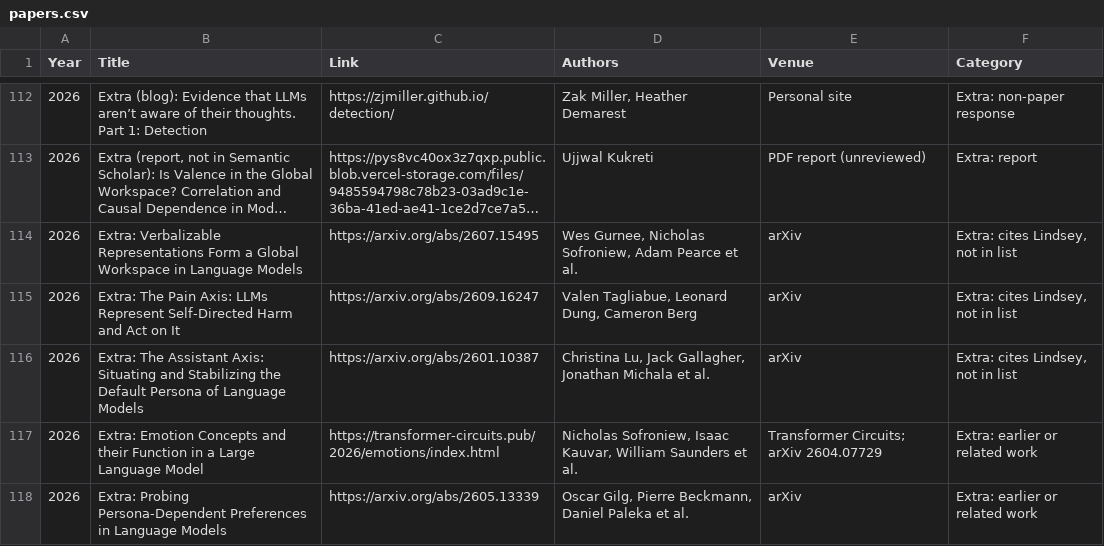
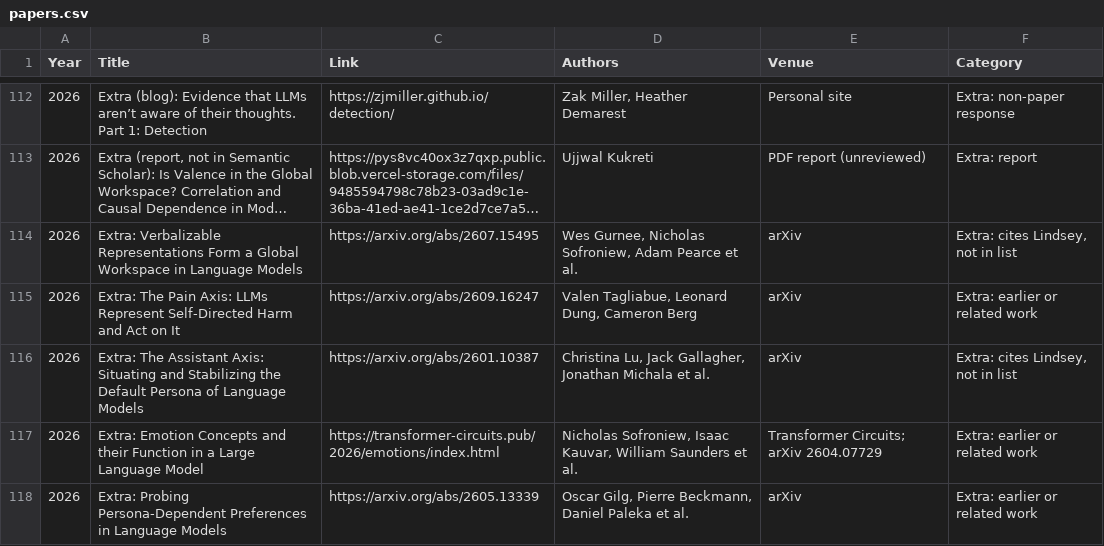
Before and after one commit to drewarrowood/introspection-literature-history, a CSV file: papers.csv, drawn as a sheet; only a part is shown, gaps mark what is left out; long unchanged cells end in ….

Commit message:
Fix Pain Axis category (does not cite Lindsey); keep lab specifics generic

```diff
--- a/papers.csv
+++ b/papers.csv
@@ -114,3 +114,3 @@ Year,Title,Link,Authors,Venue,Category
 2026,Extra: Verbalizable Representations Form a Global Workspace in Language Models,https://arxiv.org/abs/2607.15495,"Wes Gurnee, Nicholas Sofroniew, Adam Pearce et al.",arXiv,"Extra: cites Lindsey, not in list"
-2026,Extra: The Pain Axis: LLMs Represent Self-Directed Harm and Act on It,https://arxiv.org/abs/2609.16247,"Valen Tagliabue, Leonard Dung, Cameron Berg",arXiv,"Extra: cites Lindsey, not in list"
+2026,Extra: The Pain Axis: LLMs Represent Self-Directed Harm and Act on It,https://arxiv.org/abs/2609.16247,"Valen Tagliabue, Leonard Dung, Cameron Berg",arXiv,Extra: earlier or related work
 2026,Extra: The Assistant Axis: Situating and Stabilizing the Default Persona of Language Models,https://arxiv.org/abs/2601.10387,"Christina Lu, Jack Gallagher, Jonathan Michala et al.",arXiv,"Extra: cites Lindsey, not in list"
```
Also changed, not shown: 3 other files.
